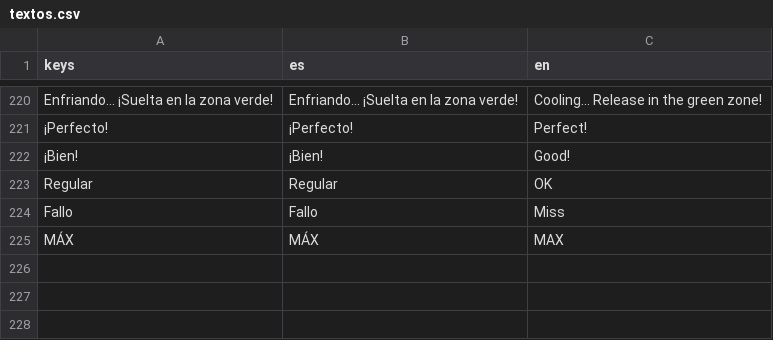
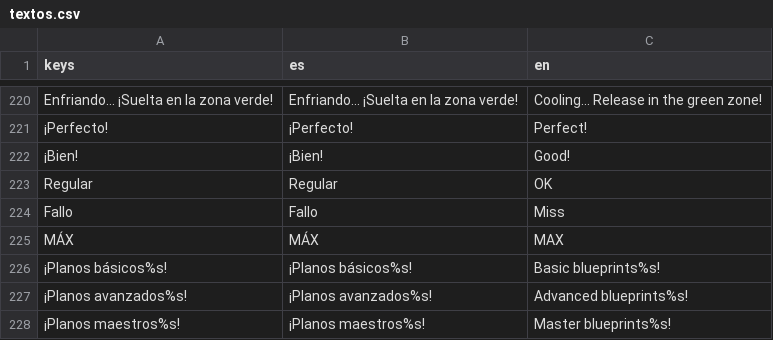
Before and after one commit to AdrianWheels/PetJam, a CSV file: locale/textos.csv, drawn as a sheet; only a part is shown, gaps mark what is left out; the diff names each change by its address in the sheet, - before the commit and + after, or states it on an @@ line.

```diff
--- a/locale/textos.csv
+++ b/locale/textos.csv
+row 226: ¡Planos básicos%s! | ¡Planos básicos%s! | Basic blueprints%s!
+row 227: ¡Planos avanzados%s! | ¡Planos avanzados%s! | Advanced blueprints%s!
+row 228: ¡Planos maestros%s! | ¡Planos maestros%s! | Master blueprints%s!
```
Also changed, not shown: 3 other files.
